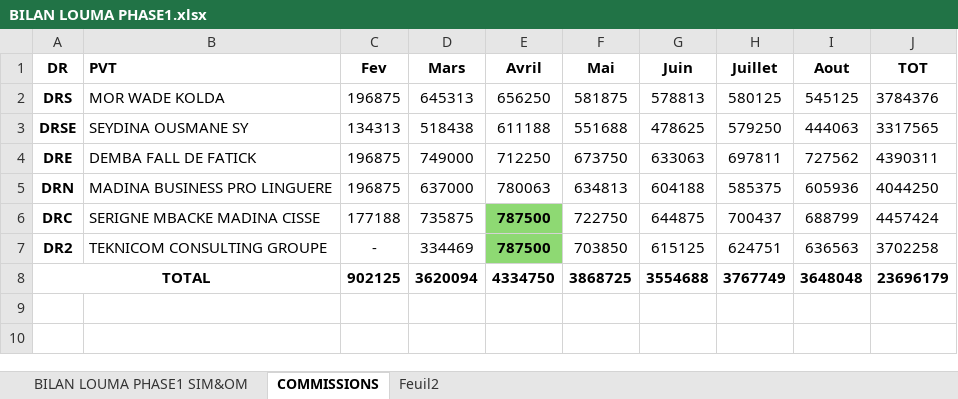
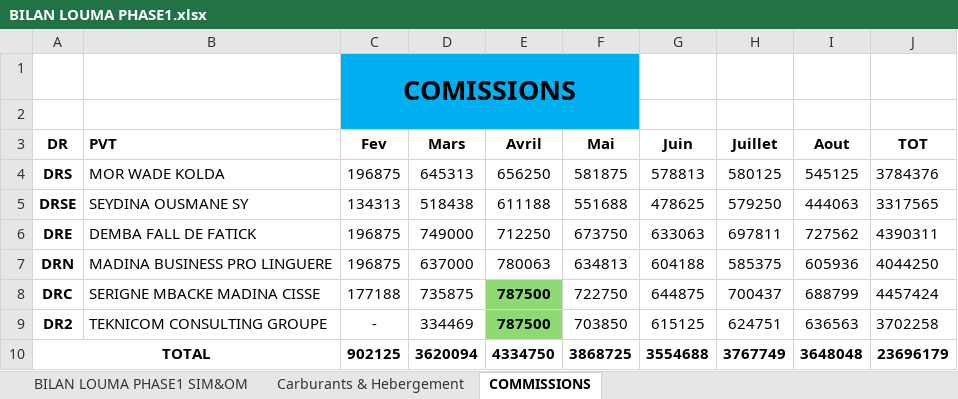
Before and after one commit to Aziz2seye/LOUMA.project, an Excel workbook: BILAN LOUMA PHASE1.xlsx, sheet COMMISSIONS, drawn as a sheet; values as stored, in another font and other column widths than the file's, no borders; the diff names each change by its address in the sheet, - before the commit and + after, or states it on an @@ line.

```diff
--- a/BILAN LOUMA PHASE1.xlsx (sheet COMMISSIONS)
+++ b/BILAN LOUMA PHASE1.xlsx (sheet COMMISSIONS)
-sheet tab: Feuil2
+sheet tab: Carburants & Hebergement
@@ sheet tab order changed: BILAN LOUMA PHASE1 SIM&OM | Carburants & Hebergement | COMMISSIONS @@
+row 1:  |  | COMISSIONS
+row 2: (empty)
```
Also changed, not shown: sheet Carburants & Hebergement, charts or pictures, Weekly Reporting SEPT 1.xlsx, 7 other files.
